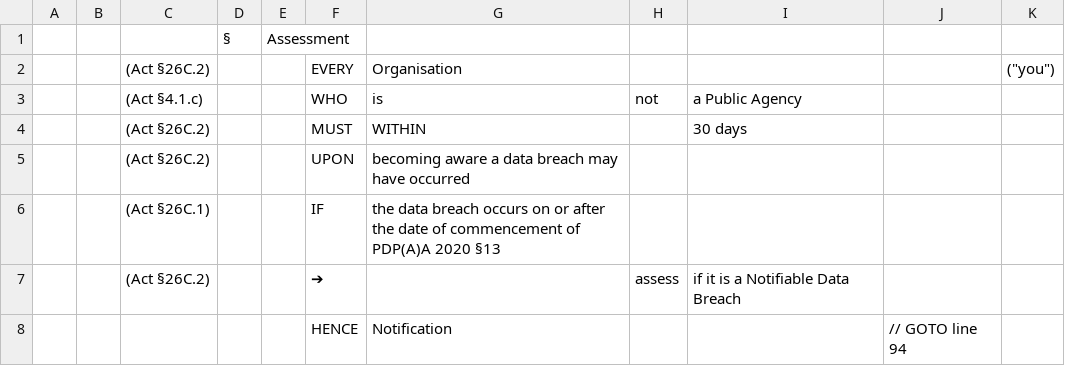
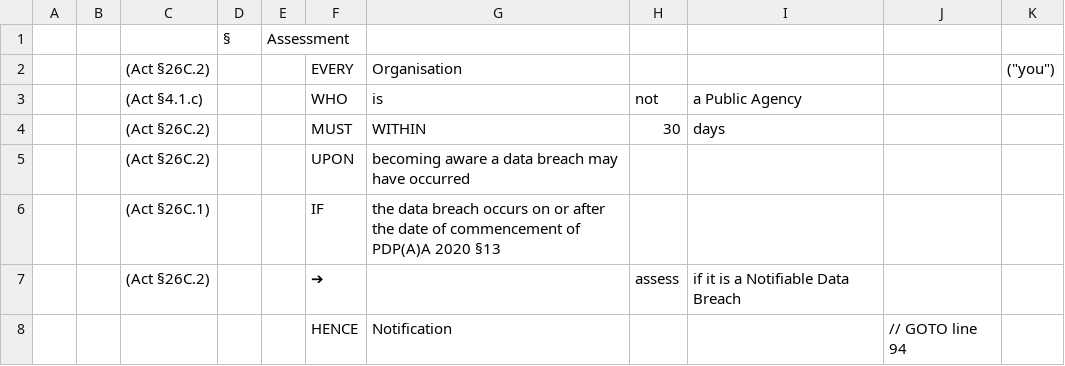
Before and after one commit to smucclaw/sandbox, a CSV file: mengwong/mp/touppaal.csv, drawn as a sheet.

```diff
--- a/mengwong/mp/touppaal.csv
+++ b/mengwong/mp/touppaal.csv
@@ -3,3 +3,3 @@
 ,,(Act §4.1.c),,,WHO,is,not,a Public Agency,,
-,,(Act §26C.2),,,MUST,WITHIN,,30 days,,
+,,(Act §26C.2),,,MUST,WITHIN,30,days,,
 ,,(Act §26C.2),,,UPON,becoming aware a data breach may have occurred,,,,
```
Also changed, not shown: 15 other files.
